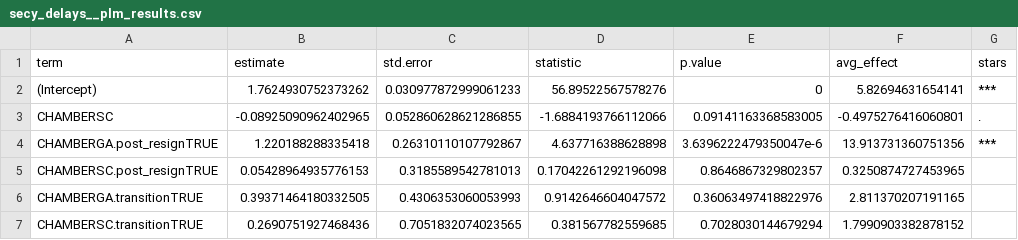
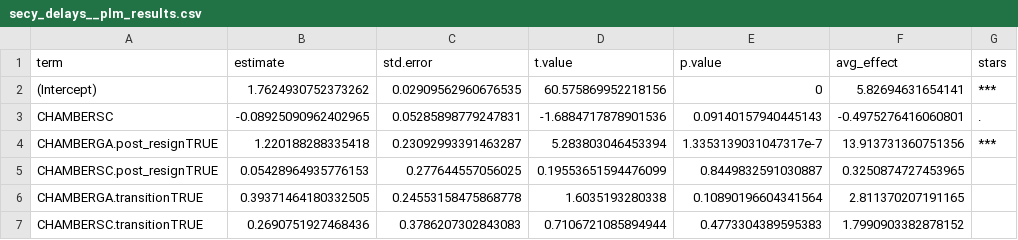
Before and after one commit to ifly6/ifly-images, a CSV file: nationstates/gensec/2025-06-30 secretariat decision delays/secy_delays__plm_results.csv, drawn as a sheet.

Commit message:
update t value calculations

```diff
--- a/nationstates/gensec/2025-06-30 secretariat decision delays/secy_delays__plm_results.csv
+++ b/nationstates/gensec/2025-06-30 secretariat decision delays/secy_delays__plm_results.csv
@@ -1,7 +1,7 @@
-term,estimate,std.error,statistic,p.value,avg_effect,stars
-(Intercept),1.7624930752373262,0.030977872999061233,56.89522567578276,0,5.82694631654141,***
-CHAMBERSC,-0.08925090962402965,0.052860628621286855,-1.6884193766112066,0.09141163368583005,-0.4975276416060801,.
-CHAMBERGA.post_resignTRUE,1.220188288335418,0.26310110107792867,4.637716388628898,3.6396222479350047e-6,13.913731360751356,***
-CHAMBERSC.post_resignTRUE,0.05428964935776153,0.3185589542781013,0.17042261292196098,0.8646867329802357,0.3250874727453965,
-CHAMBERGA.transitionTRUE,0.39371464180332505,0.4306353060053993,0.9142646604047572,0.36063497418822976,2.811370207191165,
-CHAMBERSC.transitionTRUE,0.2690751927468436,0.7051832074023565,0.381567782559685,0.7028030144679294,1.7990903382878152,
+term,estimate,std.error,t.value,p.value,avg_effect,stars
+(Intercept),1.7624930752373262,0.02909562960676535,60.575869952218156,0,5.82694631654141,***
+CHAMBERSC,-0.08925090962402965,0.05285898779247831,-1.6884717878901536,0.09140157940445143,-0.4975276416060801,.
+CHAMBERGA.post_resignTRUE,1.220188288335418,0.23092993391463287,5.283803046453394,1.3353139031047317e-7,13.913731360751356,***
+CHAMBERSC.post_resignTRUE,0.05428964935776153,0.277644557056025,0.19553651594476099,0.8449832591030887,0.3250874727453965,
+CHAMBERGA.transitionTRUE,0.39371464180332505,0.24553158475868778,1.6035193280338,0.10890196604341564,2.811370207191165,
+CHAMBERSC.transitionTRUE,0.2690751927468436,0.3786207302843083,0.7106721085894944,0.4773304389595383,1.7990903382878152,
```
Also changed, not shown: 1 other file.
